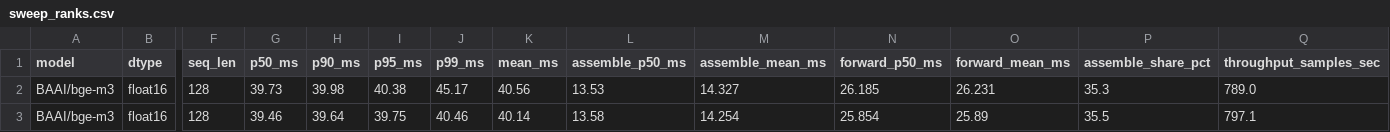
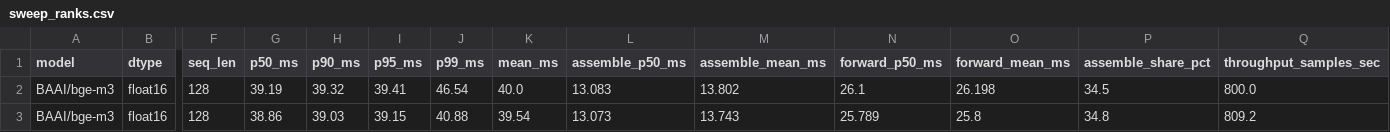
Before and after one commit to ashutoshrdwivedi/lora_scaling, a CSV file: benchmarks/results/sweep_ranks.csv, drawn as a sheet; only a part is shown, gaps mark what is left out; the diff covers the shown part only; the diff names each change by its address in the sheet, - before the commit and + after, or states it on an @@ line.

```diff
--- a/benchmarks/results/sweep_ranks.csv
+++ b/benchmarks/results/sweep_ranks.csv
-G2 (p50_ms): 39.73
+G2 (p50_ms): 39.19
-H2 (p90_ms): 39.98
+H2 (p90_ms): 39.32
-I2 (p95_ms): 40.38
+I2 (p95_ms): 39.41
-J2 (p99_ms): 45.17
+J2 (p99_ms): 46.54
-K2 (mean_ms): 40.56
+K2 (mean_ms): 40.0
-L2 (assemble_p50_ms): 13.53
+L2 (assemble_p50_ms): 13.083
-M2 (assemble_mean_ms): 14.327
+M2 (assemble_mean_ms): 13.802
-N2 (forward_p50_ms): 26.185
+N2 (forward_p50_ms): 26.1
-O2 (forward_mean_ms): 26.231
+O2 (forward_mean_ms): 26.198
-P2 (assemble_share_pct): 35.3
+P2 (assemble_share_pct): 34.5
-Q2 (throughput_samples_sec): 789.0
+Q2 (throughput_samples_sec): 800.0
-G3 (p50_ms): 39.46
+G3 (p50_ms): 38.86
-H3 (p90_ms): 39.64
+H3 (p90_ms): 39.03
-I3 (p95_ms): 39.75
+I3 (p95_ms): 39.15
-J3 (p99_ms): 40.46
+J3 (p99_ms): 40.88
-K3 (mean_ms): 40.14
+K3 (mean_ms): 39.54
-L3 (assemble_p50_ms): 13.58
+L3 (assemble_p50_ms): 13.073
-M3 (assemble_mean_ms): 14.254
+M3 (assemble_mean_ms): 13.743
-N3 (forward_p50_ms): 25.854
+N3 (forward_p50_ms): 25.789
-O3 (forward_mean_ms): 25.89
+O3 (forward_mean_ms): 25.8
-P3 (assemble_share_pct): 35.5
+P3 (assemble_share_pct): 34.8
-Q3 (throughput_samples_sec): 797.1
+Q3 (throughput_samples_sec): 809.2
```
Also changed, not shown: 109 edited cells elsewhere in this file, benchmarks/results/sweep_main.csv, 3 other files.
